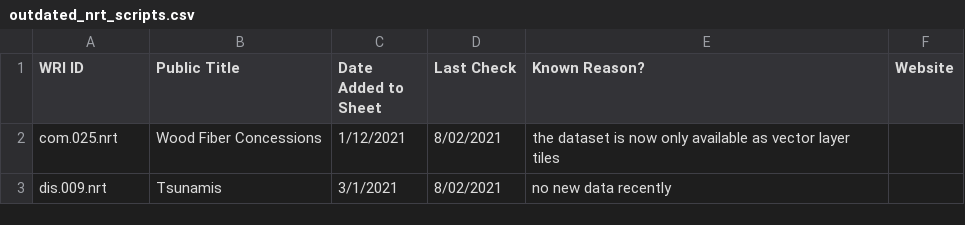
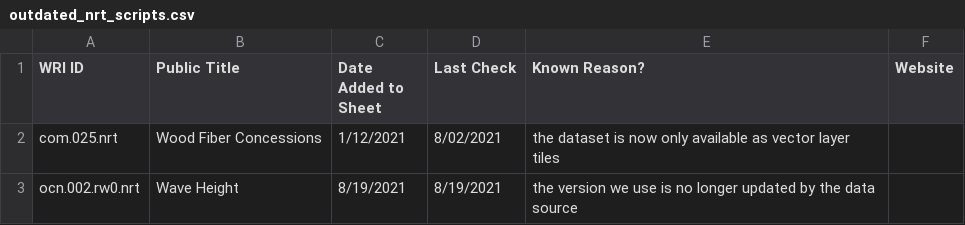
Before and after one commit to resource-watch/nrt-scripts, a CSV file: check_if_nrt_datasets_current/outdated_nrt_scripts.csv, drawn as a sheet; removed rows and columns are numbered as before the commit, all else as after; the diff names each change by its address in the sheet, - before the commit and + after, or states it on an @@ line.

Commit message:
Update outdated_nrt_scripts.csv

```diff
--- a/check_if_nrt_datasets_current/outdated_nrt_scripts.csv
+++ b/check_if_nrt_datasets_current/outdated_nrt_scripts.csv
-row 3: dis.009.nrt | Tsunamis | 3/1/2021 | 8/02/2021 | no new data recently
+row 3: ocn.002.rw0.nrt | Wave Height | 8/19/2021 | 8/19/2021 | the version we use is no longer updated by the data source
```
